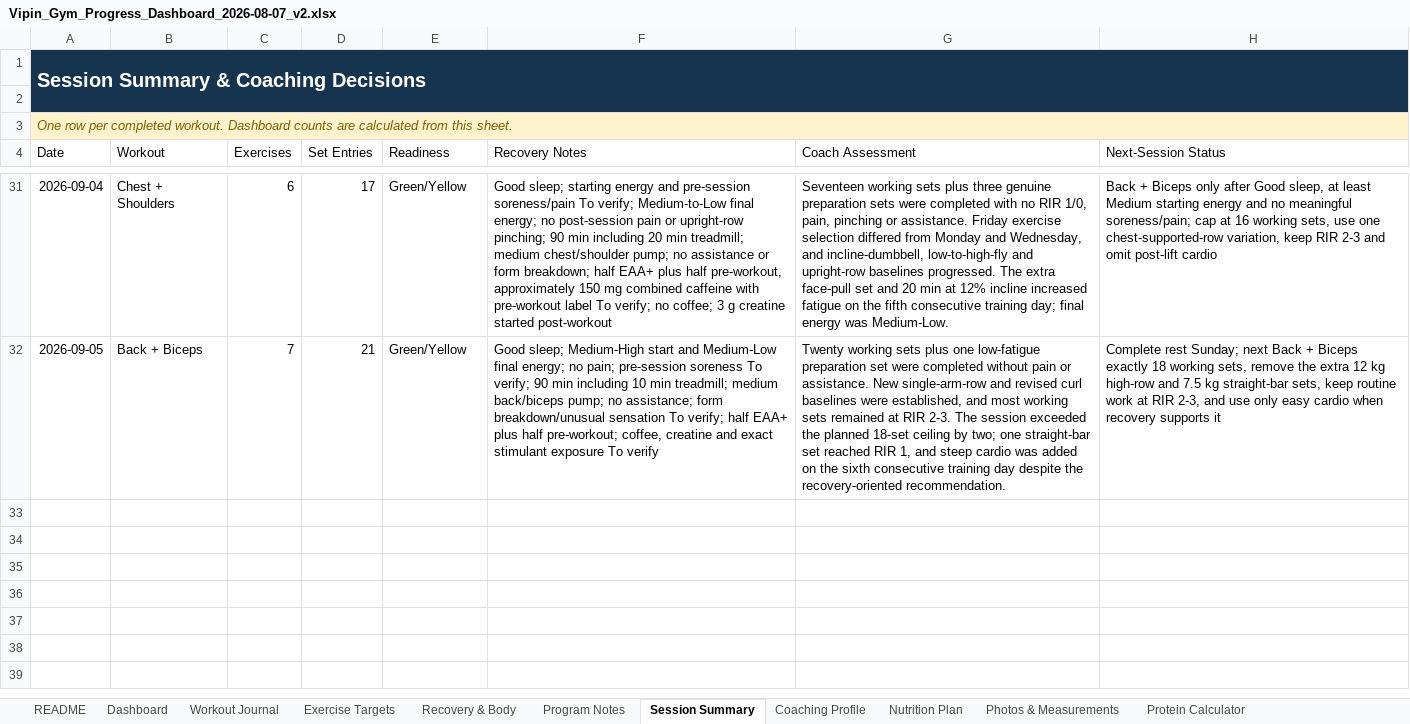
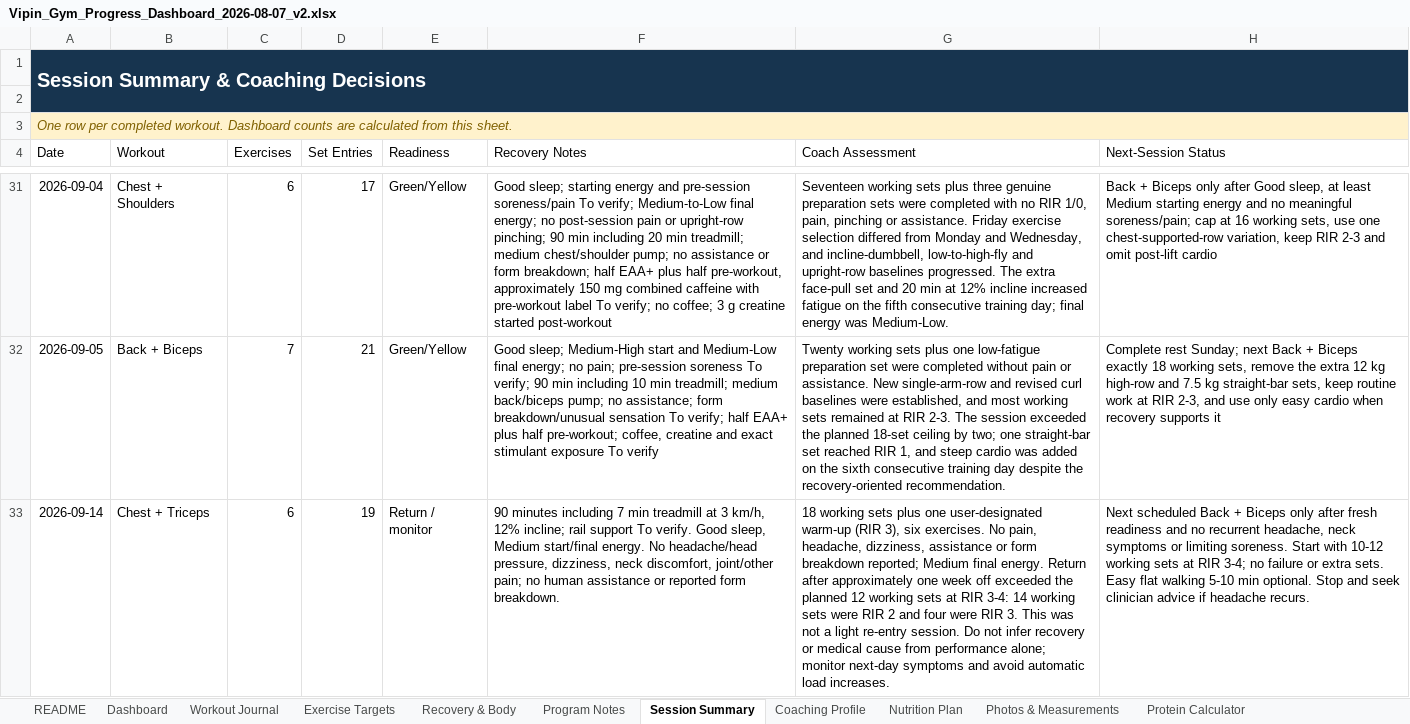
Before and after one commit to vippinn-ai/vipin-gym-dashboard, an Excel workbook: Vipin_Gym_Progress_Dashboard_2026-08-07_v2.xlsx, sheet Session Summary, drawn as a sheet; only a part is shown, gaps mark what is left out; values as stored, in another font and other column widths than the file's, no borders; table styles not drawn; the diff names each change by its address in the sheet, - before the commit and + after, or states it on an @@ line.

Commit message:
Log September 14 return workout and recovery

```diff
--- a/Vipin_Gym_Progress_Dashboard_2026-08-07_v2.xlsx (sheet Session Summary)
+++ b/Vipin_Gym_Progress_Dashboard_2026-08-07_v2.xlsx (sheet Session Summary)
+row 33: 2026-09-14 | Chest + Triceps | 6 | 19 | Return / monitor | 90 minutes including 7 min treadmill at 3 km/h, 12% incline; rail support To verify. Good sleep, Medium start/final energy. No headache/head pressure, dizziness, neck discomfort, joint/other pain; no human assistance or reported form breakdown. | 18 working sets plus one user-designated warm-up (RIR 3), six exercises. No pain, headache, dizziness, assistance or form breakdown reported; Medium final energy. Return after approximately one week off exceeded the planned 12 working sets at RIR 3-4: 14 working sets were RIR 2 and four were RIR 3. This was not a light re-entry session. Do not infer recovery or medical cause from performance alone; monitor next-day symptoms and avoid automatic load increases. | Next scheduled Back + Biceps only after fresh readiness and no recurrent headache, neck symptoms or limiting soreness. Start with 10-12 working sets at RIR 3-4; no failure or extra sets. Easy flat walking 5-10 min optional. Stop and seek clinician advice if headache recurs.
```
Also changed, not shown: sheet Workout Journal, sheet Dashboard, sheet Exercise Targets, sheet Program Notes, sheet Recovery & Body, charts or pictures, gym-dashboard/public/sources/Vipin_Gym_Progress_Dashboard_2026-08-07_v2.xlsx, 4 other files.
